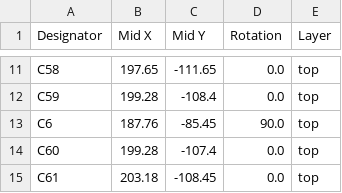
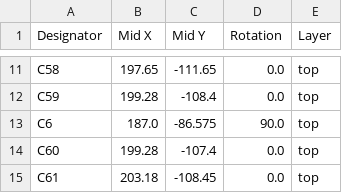
Before and after one commit to NotARoomba/Luma, a CSV file: hardware/pcb/production/positions.csv, drawn as a sheet; only a part is shown, gaps mark what is left out.

```diff
--- a/hardware/pcb/production/positions.csv
+++ b/hardware/pcb/production/positions.csv
@@ -12,3 +12,3 @@ C58,197.65,-111.65,0.0,top
 C59,199.28,-108.4,0.0,top
-C6,187.76,-85.45,90.0,top
+C6,187.0,-86.575,90.0,top
 C60,199.28,-107.4,0.0,top
```
Also changed, not shown: production/positions.csv, 8 other files.
